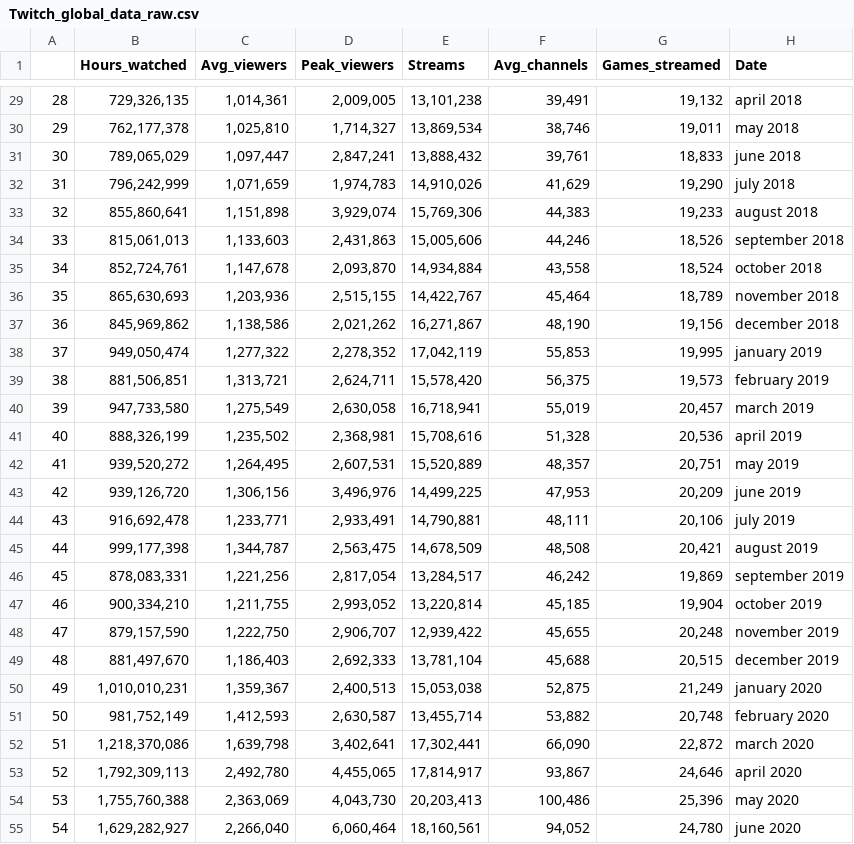
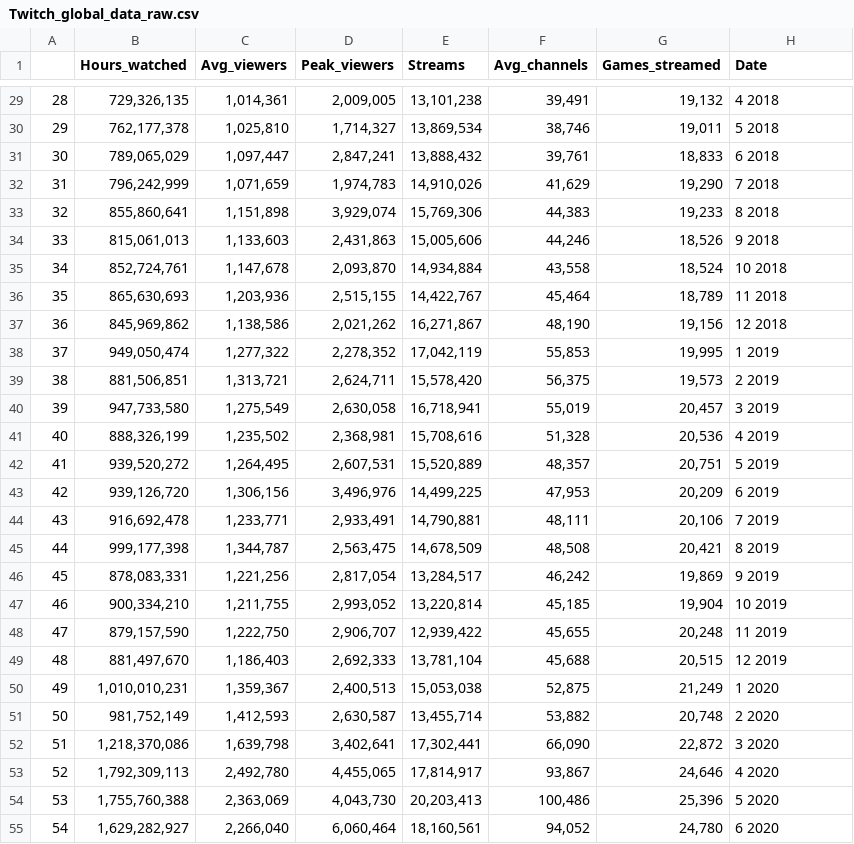
Before and after one commit to Majadra/Twitch_Data, a CSV file: RawData/Twitch_global_data_raw.csv, drawn as a sheet; only a part is shown, gaps mark what is left out; the diff covers the shown part only.

```diff
--- a/RawData/Twitch_global_data_raw.csv
+++ b/RawData/Twitch_global_data_raw.csv
@@ -29,27 +29,27 @@
-"28","729,326,135","1,014,361","2,009,005","13,101,238","39,491","19,132","april 2018"
-"29","762,177,378","1,025,810","1,714,327","13,869,534","38,746","19,011","may 2018"
-"30","789,065,029","1,097,447","2,847,241","13,888,432","39,761","18,833","june 2018"
-"31","796,242,999","1,071,659","1,974,783","14,910,026","41,629","19,290","july 2018"
-"32","855,860,641","1,151,898","3,929,074","15,769,306","44,383","19,233","august 2018"
-"33","815,061,013","1,133,603","2,431,863","15,005,606","44,246","18,526","september 2018"
-"34","852,724,761","1,147,678","2,093,870","14,934,884","43,558","18,524","october 2018"
-"35","865,630,693","1,203,936","2,515,155","14,422,767","45,464","18,789","november 2018"
-"36","845,969,862","1,138,586","2,021,262","16,271,867","48,190","19,156","december 2018"
-"37","949,050,474","1,277,322","2,278,352","17,042,119","55,853","19,995","january 2019"
-"38","881,506,851","1,313,721","2,624,711","15,578,420","56,375","19,573","february 2019"
-"39","947,733,580","1,275,549","2,630,058","16,718,941","55,019","20,457","march 2019"
-"40","888,326,199","1,235,502","2,368,981","15,708,616","51,328","20,536","april 2019"
-"41","939,520,272","1,264,495","2,607,531","15,520,889","48,357","20,751","may 2019"
-"42","939,126,720","1,306,156","3,496,976","14,499,225","47,953","20,209","june 2019"
-"43","916,692,478","1,233,771","2,933,491","14,790,881","48,111","20,106","july 2019"
-"44","999,177,398","1,344,787","2,563,475","14,678,509","48,508","20,421","august 2019"
-"45","878,083,331","1,221,256","2,817,054","13,284,517","46,242","19,869","september 2019"
-"46","900,334,210","1,211,755","2,993,052","13,220,814","45,185","19,904","october 2019"
-"47","879,157,590","1,222,750","2,906,707","12,939,422","45,655","20,248","november 2019"
-"48","881,497,670","1,186,403","2,692,333","13,781,104","45,688","20,515","december 2019"
-"49","1,010,010,231","1,359,367","2,400,513","15,053,038","52,875","21,249","january 2020"
-"50","981,752,149","1,412,593","2,630,587","13,455,714","53,882","20,748","february 2020"
-"51","1,218,370,086","1,639,798","3,402,641","17,302,441","66,090","22,872","march 2020"
-"52","1,792,309,113","2,492,780","4,455,065","17,814,917","93,867","24,646","april 2020"
-"53","1,755,760,388","2,363,069","4,043,730","20,203,413","100,486","25,396","may 2020"
-"54","1,629,282,927","2,266,040","6,060,464","18,160,561","94,052","24,780","june 2020"
+"28","729,326,135","1,014,361","2,009,005","13,101,238","39,491","19,132","4 2018"
+"29","762,177,378","1,025,810","1,714,327","13,869,534","38,746","19,011","5 2018"
+"30","789,065,029","1,097,447","2,847,241","13,888,432","39,761","18,833","6 2018"
+"31","796,242,999","1,071,659","1,974,783","14,910,026","41,629","19,290","7 2018"
+"32","855,860,641","1,151,898","3,929,074","15,769,306","44,383","19,233","8 2018"
+"33","815,061,013","1,133,603","2,431,863","15,005,606","44,246","18,526","9 2018"
+"34","852,724,761","1,147,678","2,093,870","14,934,884","43,558","18,524","10 2018"
+"35","865,630,693","1,203,936","2,515,155","14,422,767","45,464","18,789","11 2018"
+"36","845,969,862","1,138,586","2,021,262","16,271,867","48,190","19,156","12 2018"
+"37","949,050,474","1,277,322","2,278,352","17,042,119","55,853","19,995","1 2019"
+"38","881,506,851","1,313,721","2,624,711","15,578,420","56,375","19,573","2 2019"
+"39","947,733,580","1,275,549","2,630,058","16,718,941","55,019","20,457","3 2019"
+"40","888,326,199","1,235,502","2,368,981","15,708,616","51,328","20,536","4 2019"
+"41","939,520,272","1,264,495","2,607,531","15,520,889","48,357","20,751","5 2019"
+"42","939,126,720","1,306,156","3,496,976","14,499,225","47,953","20,209","6 2019"
+"43","916,692,478","1,233,771","2,933,491","14,790,881","48,111","20,106","7 2019"
+"44","999,177,398","1,344,787","2,563,475","14,678,509","48,508","20,421","8 2019"
+"45","878,083,331","1,221,256","2,817,054","13,284,517","46,242","19,869","9 2019"
+"46","900,334,210","1,211,755","2,993,052","13,220,814","45,185","19,904","10 2019"
+"47","879,157,590","1,222,750","2,906,707","12,939,422","45,655","20,248","11 2019"
+"48","881,497,670","1,186,403","2,692,333","13,781,104","45,688","20,515","12 2019"
+"49","1,010,010,231","1,359,367","2,400,513","15,053,038","52,875","21,249","1 2020"
+"50","981,752,149","1,412,593","2,630,587","13,455,714","53,882","20,748","2 2020"
+"51","1,218,370,086","1,639,798","3,402,641","17,302,441","66,090","22,872","3 2020"
+"52","1,792,309,113","2,492,780","4,455,065","17,814,917","93,867","24,646","4 2020"
+"53","1,755,760,388","2,363,069","4,043,730","20,203,413","100,486","25,396","5 2020"
+"54","1,629,282,927","2,266,040","6,060,464","18,160,561","94,052","24,780","6 2020"
```
Also changed, not shown: 4 added rows and 31 edited cells elsewhere in this file, Datasets/Twitch_global_data.csv, 5 other files.
